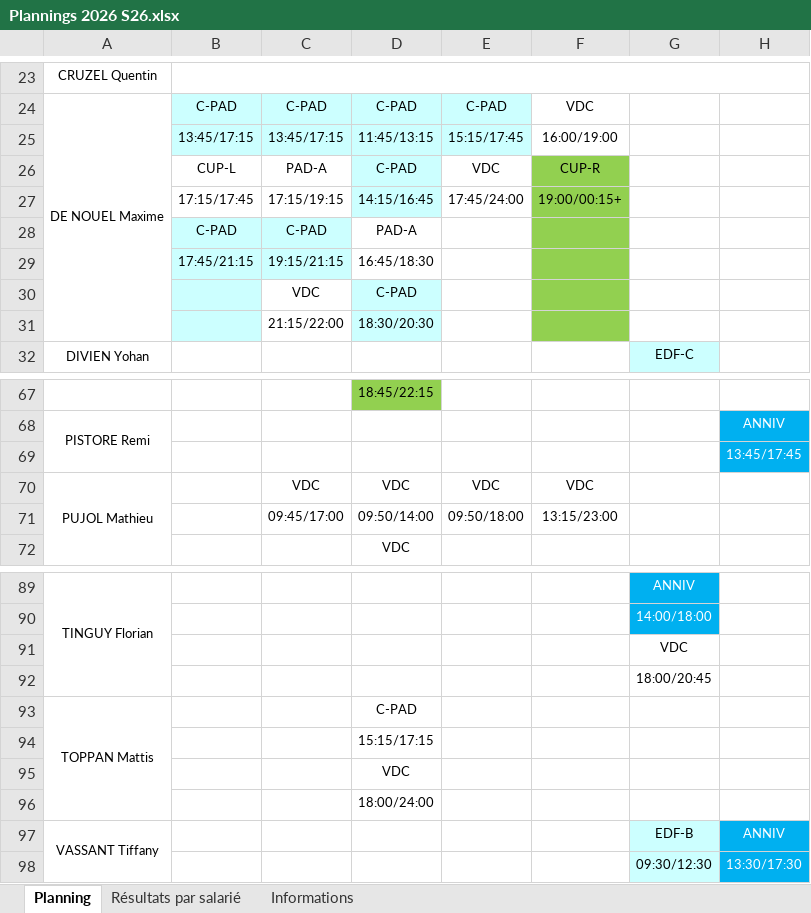
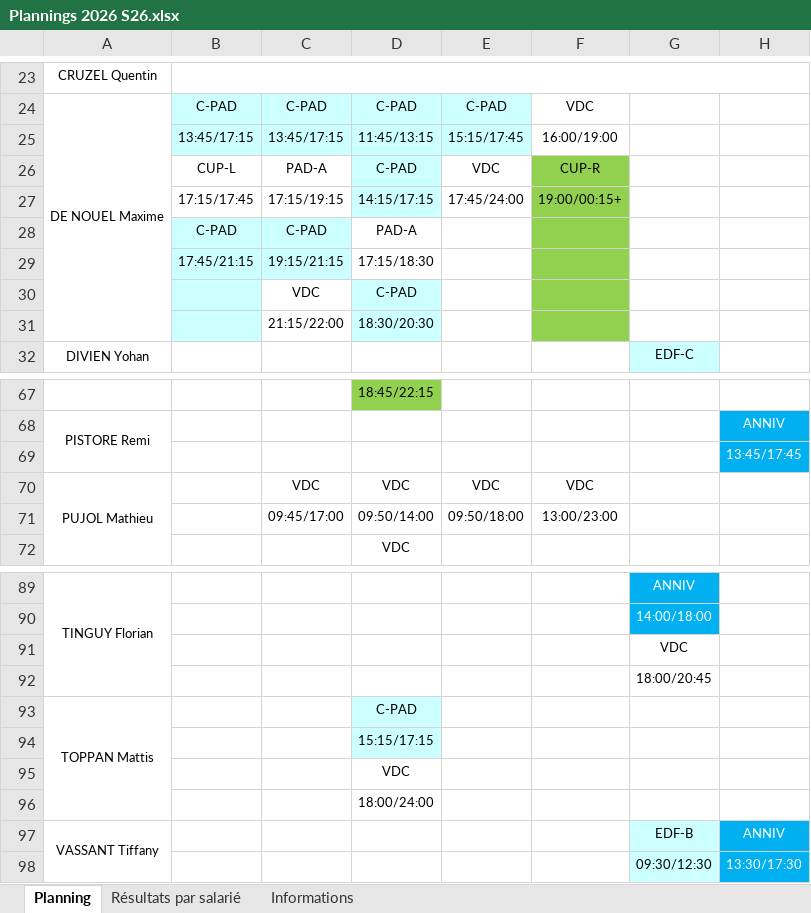
Before and after one commit to OhLaPey/planning-urbansoccer, an Excel workbook: Plannings 2026 S26.xlsx, sheet Planning, drawn as a sheet; only a part is shown, gaps mark what is left out; values as stored, in another font and other column widths than the file's, no borders; charts and pictures not drawn; the diff names each change by its address in the sheet, - before the commit and + after, or states it on an @@ line.

Commit message:
Sync planning SharePoint : S26

```diff
--- a/Plannings 2026 S26.xlsx (sheet Planning)
+++ b/Plannings 2026 S26.xlsx (sheet Planning)
-D27: 14:15/16:45
+D27: 14:15/17:15
-D29: 16:45/18:30
+D29: 17:15/18:30
-F71: 13:15/23:00
+F71: 13:00/23:00
-D93:D94 fill: none
+D93:D94 fill: #CCFFFF
```
